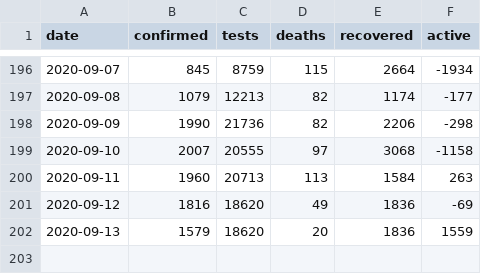
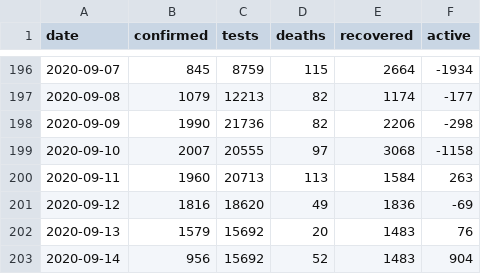
Before and after one commit to SimonRosen173/Covid19SAData, a CSV file: data/all_daily_data.csv, drawn as a sheet; only a part is shown, gaps mark what is left out.

```diff
--- a/data/all_daily_data.csv
+++ b/data/all_daily_data.csv
@@ -201,2 +201,3 @@ date,confirmed,tests,deaths,recovered,active
 2020-09-12,1816,18620,49,1836,-69
-2020-09-13,1579,18620,20,1836,1559
+2020-09-13,1579,15692,20,1483,76
+2020-09-14,956,15692,52,1483,904
```
Also changed, not shown: data/all_cum_data.csv, data/confirmed_by_prov_timeline.csv, 39 other files.
